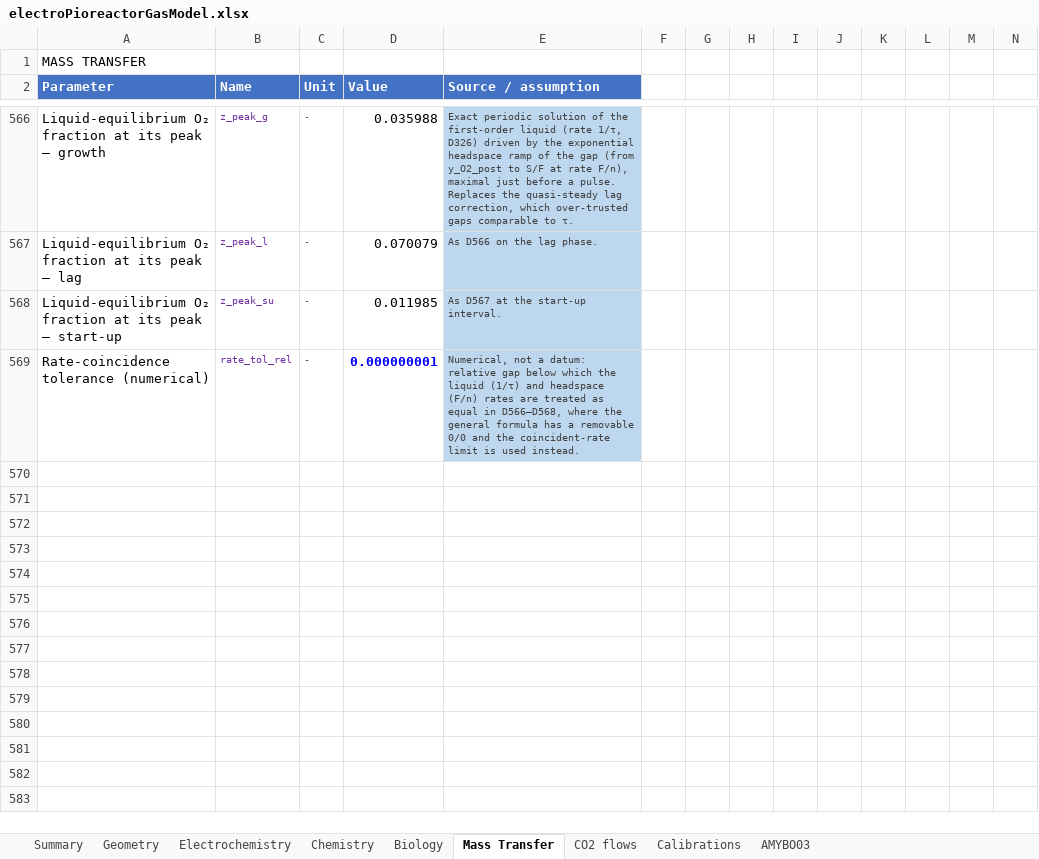
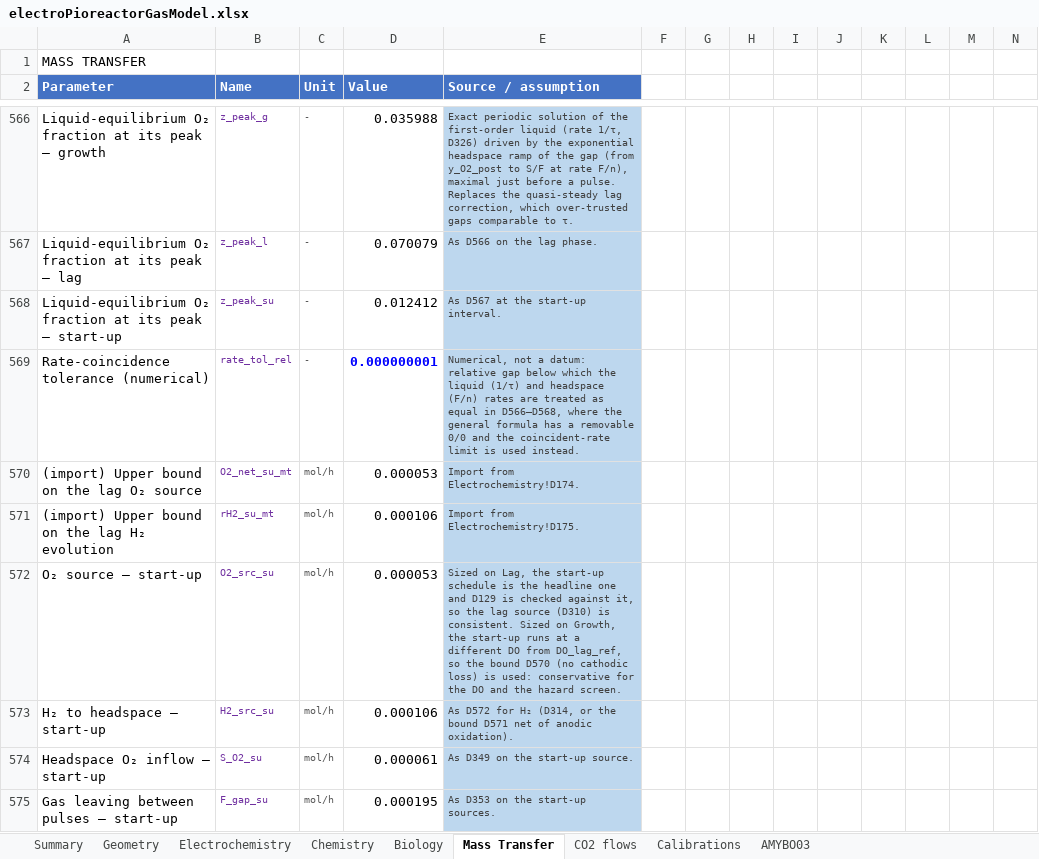
Before and after one commit to amy-bo/electroPioreactor, an Excel workbook: Media/electroPioreactorGasModel.xlsx, sheet Mass Transfer, drawn as a sheet; only a part is shown, gaps mark what is left out; values as stored, in another font and other column widths than the file's, no borders; conditional formats not drawn; rows hold the shown columns only; the diff covers the shown part only; the diff names each change by its address in the sheet, - before the commit and + after, or states it on an @@ line.

```diff
--- a/Media/electroPioreactorGasModel.xlsx (sheet Mass Transfer)
+++ b/Media/electroPioreactorGasModel.xlsx (sheet Mass Transfer)
-D568 (Value): 0.011985
+D568 (Value): 0.012412
+row 570: (import) Upper bound on the lag O₂ source | O2_net_su_mt | mol/h | 0.000053 | Import from Electrochemistry!D174.
+row 571: (import) Upper bound on the lag H₂ evolution | rH2_su_mt | mol/h | 0.000106 | Import from Electrochemistry!D175.
+row 572: O₂ source — start-up | O2_src_su | mol/h | 0.000053 | Sized on Lag, the start-up schedule is the headline one and D129 is checked against it, so the lag source (D310) is consistent. Sized on Growth, the start-up runs at a different DO from DO_lag_ref, so the bound D570 (no cathodic loss) is used: conservative for the DO and the hazard screen.
+row 573: H₂ to headspace — start-up | H2_src_su | mol/h | 0.000106 | As D572 for H₂ (D314, or the bound D571 net of anodic oxidation).
+row 574: Headspace O₂ inflow — start-up | S_O2_su | mol/h | 0.000061 | As D349 on the start-up source.
+row 575: Gas leaving between pulses — start-up | F_gap_su | mol/h | 0.000195 | As D353 on the start-up sources.
```
Also changed, not shown: 8 added rows and 15 edited cells elsewhere in this sheet, sheet Summary, sheet Electrochemistry, formulas that keep their value, 5 other files.
